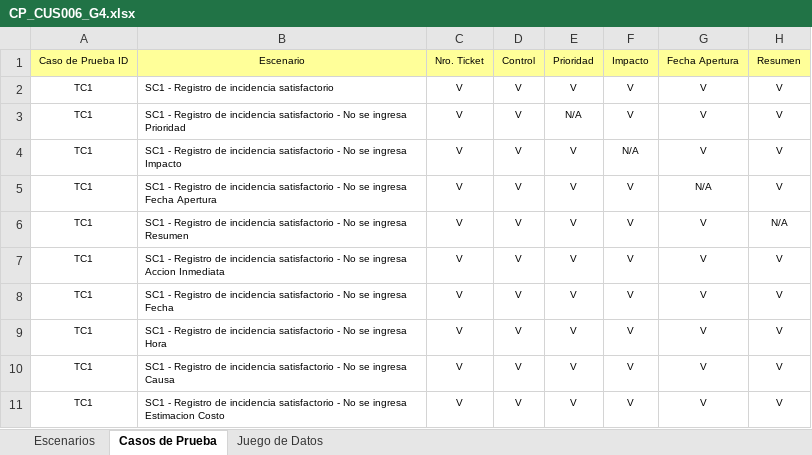
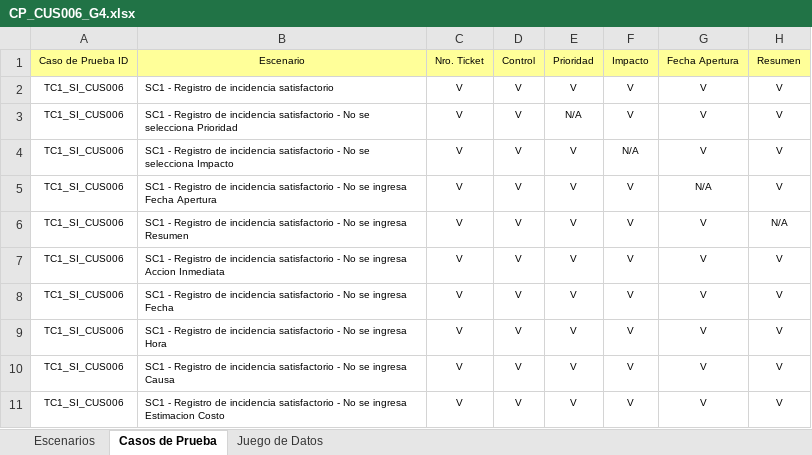
Before and after one commit to orlysemperfi/tp3-contratos-clientes, an Excel workbook: ITERACION 5/SUB ITERACION 5/CASOS DE PRUEBA/CP_CUS006_G4.xlsx, sheet Casos de Prueba, drawn as a sheet; only a part is shown; values as stored, in another font and other column widths than the file's, no borders; the diff names each change by its address in the sheet, - before the commit and + after, or states it on an @@ line.

```diff
--- a/ITERACION 5/SUB ITERACION 5/CASOS DE PRUEBA/CP_CUS006_G4.xlsx (sheet Casos de Prueba)
+++ b/ITERACION 5/SUB ITERACION 5/CASOS DE PRUEBA/CP_CUS006_G4.xlsx (sheet Casos de Prueba)
-A2:A11: TC1
+A2:A11: TC1_SI_CUS006
-B3: …No se ingresa Prioridad
+B3: …No se selecciona Prioridad
-B4: …No se ingresa Impacto
+B4: …No se selecciona Impacto
```
Also changed, not shown: sheet Juego de Datos, charts or pictures, ITERACION 5/SUB ITERACION 5/CASOS DE PRUEBA/CP_CUS014_G4.xlsx, ITERACION 5/SUB ITERACION 5/CASOS DE PRUEBA/Plantilla Resultado CP_SI_CUS.xlsx, 1 other file.
